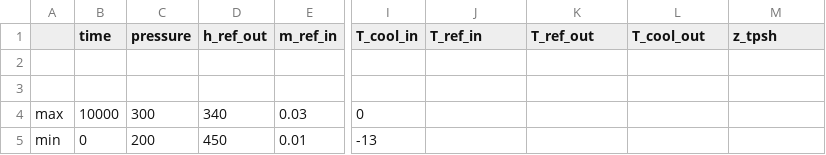
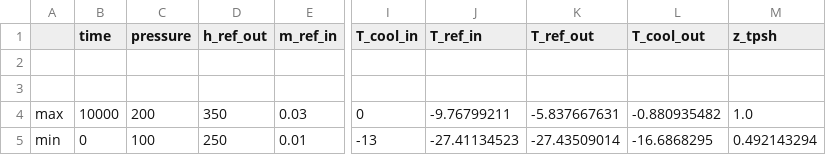
Before and after one commit to erstool37/hybrid_modeling, a CSV file: src/utils/stats/optim.csv, drawn as a sheet; only a part is shown, gaps mark what is left out; the diff names each change by its address in the sheet, - before the commit and + after, or states it on an @@ line.

Commit message:
optim setup finalize

```diff
--- a/src/utils/stats/optim.csv
+++ b/src/utils/stats/optim.csv
-C4 (pressure): 300
+C4 (pressure): 200
-D4 (h_ref_out): 340
+D4 (h_ref_out): 350
-J4 (T_ref_in): (empty)
+J4 (T_ref_in): -9.76799211
-K4 (T_ref_out): (empty)
+K4 (T_ref_out): -5.837667631
-L4 (T_cool_out): (empty)
+L4 (T_cool_out): -0.880935482
-M4 (z_tpsh): (empty)
+M4 (z_tpsh): 1.0
-C5 (pressure): 200
+C5 (pressure): 100
-D5 (h_ref_out): 450
+D5 (h_ref_out): 250
-J5 (T_ref_in): (empty)
+J5 (T_ref_in): -27.41134523
-K5 (T_ref_out): (empty)
+K5 (T_ref_out): -27.43509014
-L5 (T_cool_out): (empty)
+L5 (T_cool_out): -16.6868295
-M5 (z_tpsh): (empty)
+M5 (z_tpsh): 0.492143294
```
Also changed, not shown: 13 other files.
